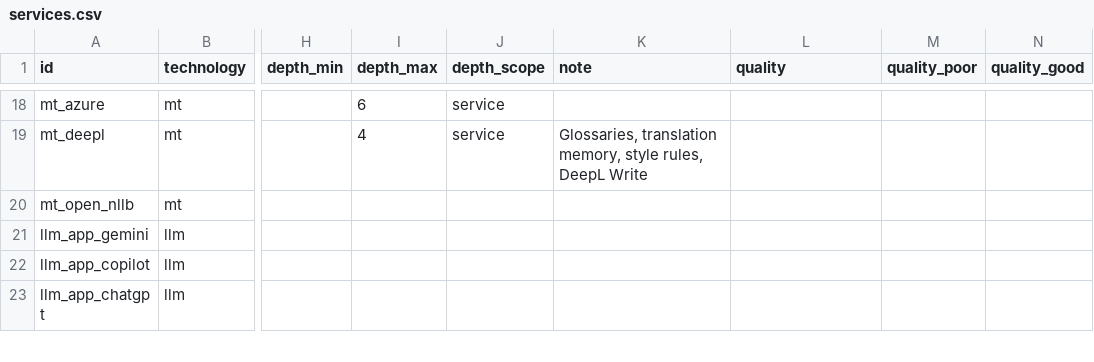
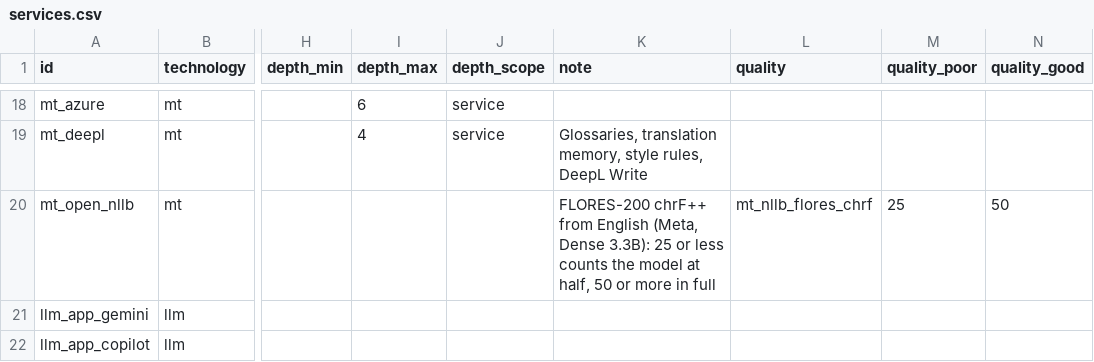
Before and after one commit to sandyfritchie/ltdi, a CSV file: config/services.csv, drawn as a sheet; only a part is shown, gaps mark what is left out; the shorter side is filled out with more unchanged rows; the diff names each change by its address in the sheet, - before the commit and + after, or states it on an @@ line.

```diff
--- a/config/services.csv
+++ b/config/services.csv
-K20 (note): (empty)
+K20 (note): FLORES-200 chrF++ from English (Meta, Dense 3.3B): 25 or less counts the model at half, 50 or more in full
-L20 (quality): (empty)
+L20 (quality): mt_nllb_flores_chrf
-M20 (quality_poor): (empty)
+M20 (quality_poor): 25
-N20 (quality_good): (empty)
+N20 (quality_good): 50
```
Also changed, not shown: 56 other files.
